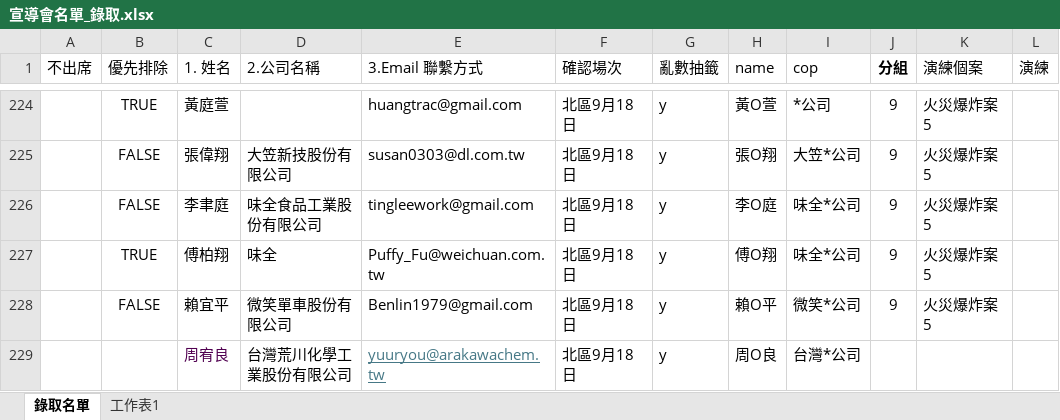
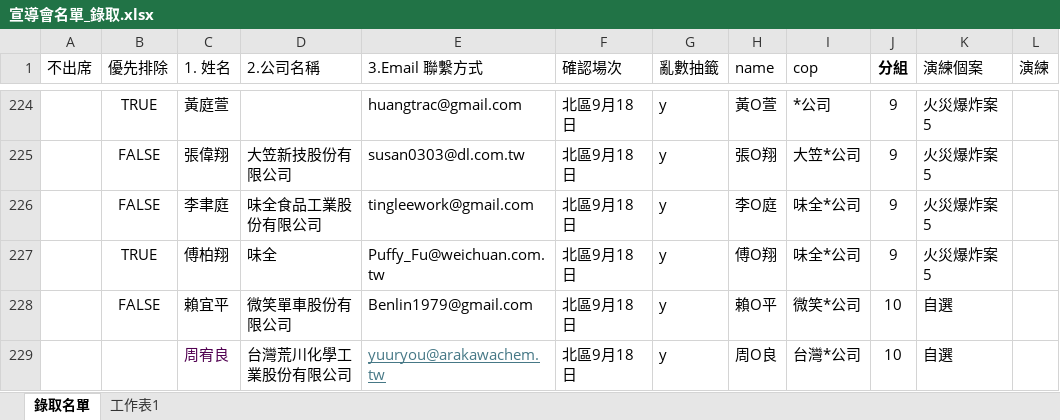
Before and after one commit to Peter7336959/test2, an Excel workbook: 報名資訊/宣導會名單_錄取.xlsx, sheet 錄取名單, drawn as a sheet; only a part is shown, gaps mark what is left out; values as stored, in another font and other column widths than the file's, no borders; the diff covers the shown part only; the diff names each change by its address in the sheet, - before the commit and + after, or states it on an @@ line.

```diff
--- a/報名資訊/宣導會名單_錄取.xlsx (sheet 錄取名單)
+++ b/報名資訊/宣導會名單_錄取.xlsx (sheet 錄取名單)
-J228 (分組): 9
+J228 (分組): 10
-K228 (演練個案): 火災爆炸案5
+K228 (演練個案): 自選
-J229 (分組): (empty)
+J229 (分組): 10
-K229 (演練個案): (empty)
+K229 (演練個案): 自選
```
Also changed, not shown: 188 hidden or unhidden rows elsewhere in this sheet, 19 other files.
